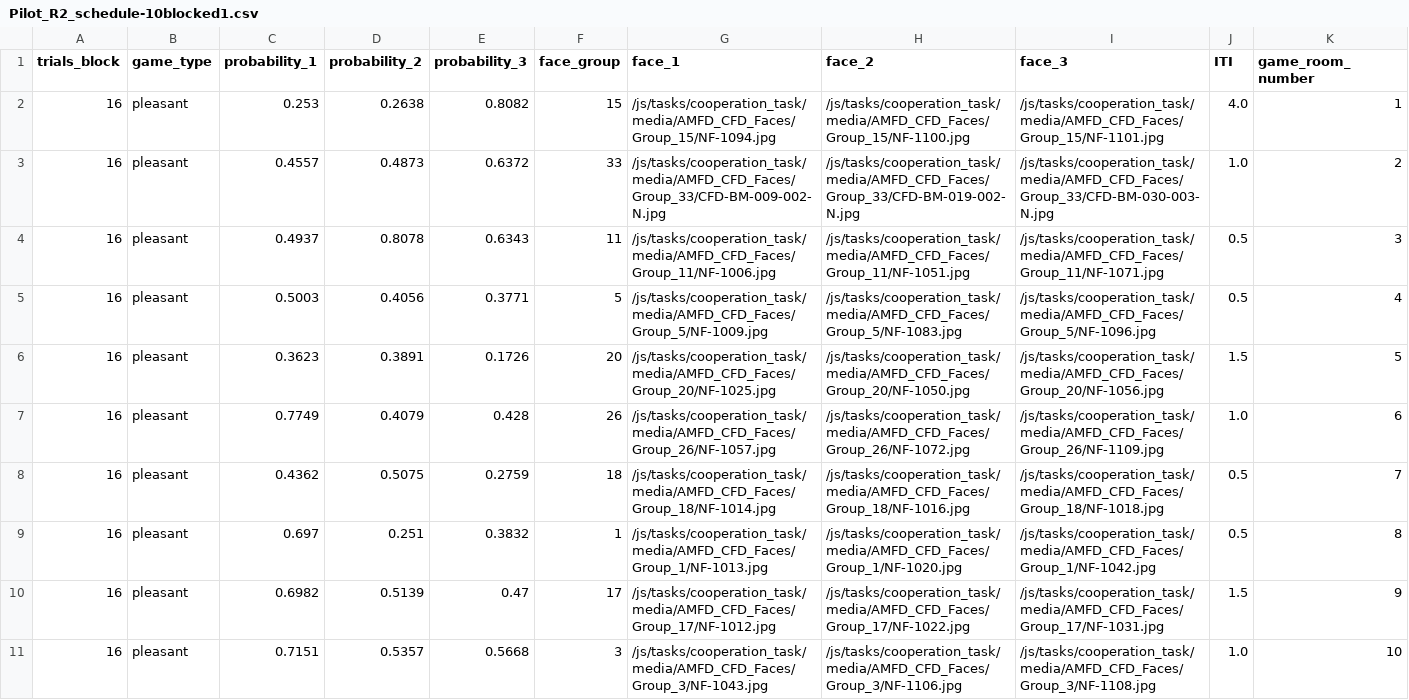
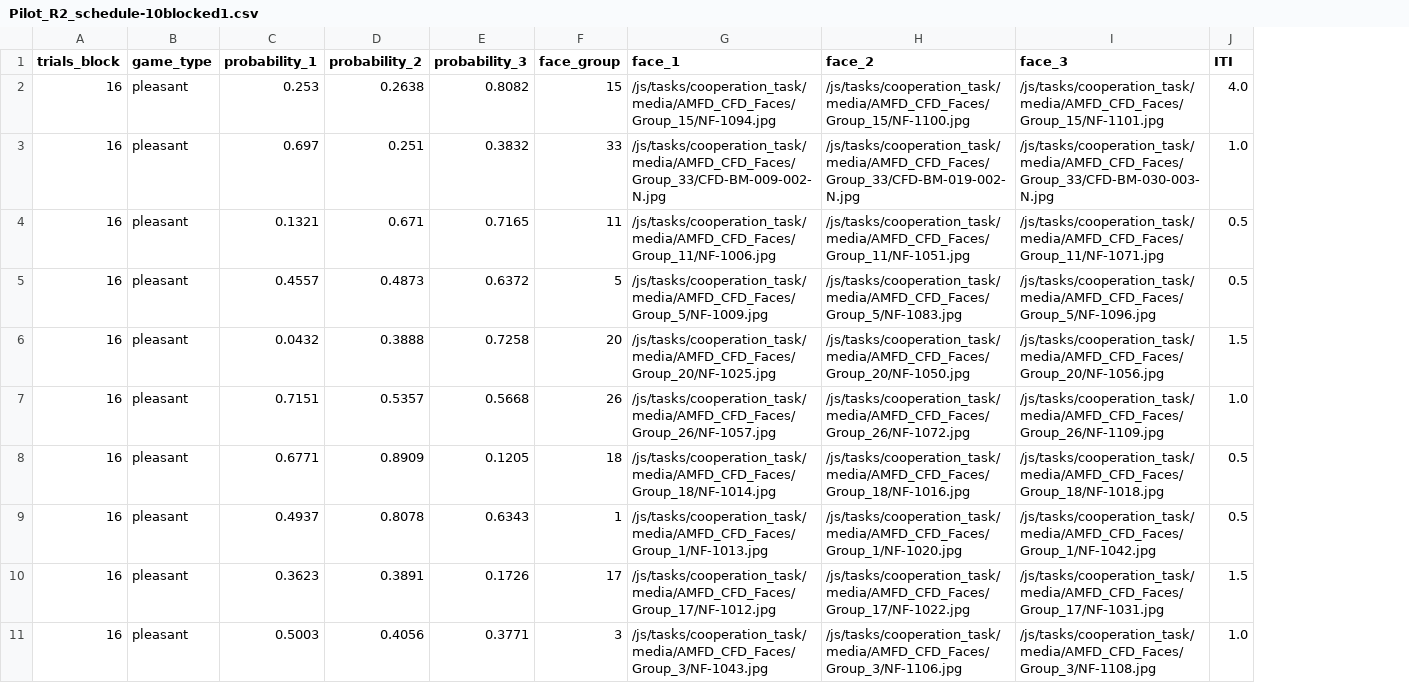
Before and after one commit to laureate-institute-for-brain-research/StimToolOnline, a CSV file: public/js/tasks/cooperation_task/Pilot_R2_schedule-10blocked1.csv, drawn as a sheet; removed rows and columns are numbered as before the commit, all else as after; the diff names each change by its address in the sheet, - before the commit and + after, or states it on an @@ line.

```diff
--- a/public/js/tasks/cooperation_task/Pilot_R2_schedule-10blocked1.csv
+++ b/public/js/tasks/cooperation_task/Pilot_R2_schedule-10blocked1.csv
-column K (game_room_number), rows 2-4: 1 | 2 | 3; row 6: 5; row 11: 10
+row 3: 16 | pleasant | 0.697 | 0.251 | 0.3832 | 33 | /js/tasks/cooperation_task/media/AMFD_CFD_Faces/Group_33/CFD-BM-009-002-N.jpg | /js/tasks/cooperation_task/media/AMFD_CFD_Faces/Group_33/CFD-BM-019-002-N.jpg | /js/tasks/cooperation_task/media/AMFD_CFD_Faces/Group_33/CFD-BM-030-003-N.jpg | 1.0
+row 4: 16 | pleasant | 0.1321 | 0.671 | 0.7165 | 11 | /js/tasks/cooperation_task/media/AMFD_CFD_Faces/Group_11/NF-1006.jpg | /js/tasks/cooperation_task/media/AMFD_CFD_Faces/Group_11/NF-1051.jpg | /js/tasks/cooperation_task/media/AMFD_CFD_Faces/Group_11/NF-1071.jpg | 0.5
-F5 (face_group): 33
+F5 (face_group): 5
-G5 (face_1): /js/tasks/cooperation_task/media/AMFD_CFD_Faces/Group_33/CFD-BM-009-002-N.jpg
+G5 (face_1): /js/tasks/cooperation_task/media/AMFD_CFD_Faces/Group_5/NF-1009.jpg
-H5 (face_2): /js/tasks/cooperation_task/media/AMFD_CFD_Faces/Group_33/CFD-BM-019-002-N.jpg
+H5 (face_2): /js/tasks/cooperation_task/media/AMFD_CFD_Faces/Group_5/NF-1083.jpg
-I5 (face_3): /js/tasks/cooperation_task/media/AMFD_CFD_Faces/Group_33/CFD-BM-030-003-N.jpg
+I5 (face_3): /js/tasks/cooperation_task/media/AMFD_CFD_Faces/Group_5/NF-1096.jpg
-J5 (ITI): 1.0
+J5 (ITI): 0.5
+row 6: 16 | pleasant | 0.0432 | 0.3888 | 0.7258 | 20 | /js/tasks/cooperation_task/media/AMFD_CFD_Faces/Group_20/NF-1025.jpg | /js/tasks/cooperation_task/media/AMFD_CFD_Faces/Group_20/NF-1050.jpg | /js/tasks/cooperation_task/media/AMFD_CFD_Faces/Group_20/NF-1056.jpg | 1.5
+row 7: 16 | pleasant | 0.7151 | 0.5357 | 0.5668 | 26 | /js/tasks/cooperation_task/media/AMFD_CFD_Faces/Group_26/NF-1057.jpg | /js/tasks/cooperation_task/media/AMFD_CFD_Faces/Group_26/NF-1072.jpg | /js/tasks/cooperation_task/media/AMFD_CFD_Faces/Group_26/NF-1109.jpg | 1.0
+row 8: 16 | pleasant | 0.6771 | 0.8909 | 0.1205 | 18 | /js/tasks/cooperation_task/media/AMFD_CFD_Faces/Group_18/NF-1014.jpg | /js/tasks/cooperation_task/media/AMFD_CFD_Faces/Group_18/NF-1016.jpg | /js/tasks/cooperation_task/media/AMFD_CFD_Faces/Group_18/NF-1018.jpg | 0.5
-F9 (face_group): 11
+F9 (face_group): 1
-G9 (face_1): /js/tasks/cooperation_task/media/AMFD_CFD_Faces/Group_11/NF-1006.jpg
+G9 (face_1): /js/tasks/cooperation_task/media/AMFD_CFD_Faces/Group_1/NF-1013.jpg
-H9 (face_2): /js/tasks/cooperation_task/media/AMFD_CFD_Faces/Group_11/NF-1051.jpg
+H9 (face_2): /js/tasks/cooperation_task/media/AMFD_CFD_Faces/Group_1/NF-1020.jpg
-I9 (face_3): /js/tasks/cooperation_task/media/AMFD_CFD_Faces/Group_11/NF-1071.jpg
+I9 (face_3): /js/tasks/cooperation_task/media/AMFD_CFD_Faces/Group_1/NF-1042.jpg
-row 5: 16 | pleasant | 0.5003 | 0.4056 | 0.3771 | 5 | /js/tasks/cooperation_task/media/AMFD_CFD_Faces/Group_5/NF-1009.jpg | /js/tasks/cooperation_task/media/AMFD_CFD_Faces/Group_5/NF-1083.jpg | /js/tasks/cooperation_task/media/AMFD_CFD_Faces/Group_5/NF-1096.jpg | 0.5 | 4
-F10 (face_group): 20
+F10 (face_group): 17
-G10 (face_1): /js/tasks/cooperation_task/media/AMFD_CFD_Faces/Group_20/NF-1025.jpg
+G10 (face_1): /js/tasks/cooperation_task/media/AMFD_CFD_Faces/Group_17/NF-1012.jpg
-H10 (face_2): /js/tasks/cooperation_task/media/AMFD_CFD_Faces/Group_20/NF-1050.jpg
+H10 (face_2): /js/tasks/cooperation_task/media/AMFD_CFD_Faces/Group_17/NF-1022.jpg
-I10 (face_3): /js/tasks/cooperation_task/media/AMFD_CFD_Faces/Group_20/NF-1056.jpg
+I10 (face_3): /js/tasks/cooperation_task/media/AMFD_CFD_Faces/Group_17/NF-1031.jpg
-row 7: 16 | pleasant | 0.7749 | 0.4079 | 0.428 | 26 | /js/tasks/cooperation_task/media/AMFD_CFD_Faces/Group_26/NF-1057.jpg | /js/tasks/cooperation_task/media/AMFD_CFD_Faces/Group_26/NF-1072.jpg | /js/tasks/cooperation_task/media/AMFD_CFD_Faces/Group_26/NF-1109.jpg | 1.0 | 6
-row 8: 16 | pleasant | 0.4362 | 0.5075 | 0.2759 | 18 | /js/tasks/cooperation_task/media/AMFD_CFD_Faces/Group_18/NF-1014.jpg | /js/tasks/cooperation_task/media/AMFD_CFD_Faces/Group_18/NF-1016.jpg | /js/tasks/cooperation_task/media/AMFD_CFD_Faces/Group_18/NF-1018.jpg | 0.5 | 7
-row 9: 16 | pleasant | 0.697 | 0.251 | 0.3832 | 1 | /js/tasks/cooperation_task/media/AMFD_CFD_Faces/Group_1/NF-1013.jpg | /js/tasks/cooperation_task/media/AMFD_CFD_Faces/Group_1/NF-1020.jpg | /js/tasks/cooperation_task/media/AMFD_CFD_Faces/Group_1/NF-1042.jpg | 0.5 | 8
-row 10: 16 | pleasant | 0.6982 | 0.5139 | 0.47 | 17 | /js/tasks/cooperation_task/media/AMFD_CFD_Faces/Group_17/NF-1012.jpg | /js/tasks/cooperation_task/media/AMFD_CFD_Faces/Group_17/NF-1022.jpg | /js/tasks/cooperation_task/media/AMFD_CFD_Faces/Group_17/NF-1031.jpg | 1.5 | 9
-C11 (probability_1): 0.7151
+C11 (probability_1): 0.5003
-D11 (probability_2): 0.5357
+D11 (probability_2): 0.4056
-E11 (probability_3): 0.5668
+E11 (probability_3): 0.3771
```
Also changed, not shown: public/js/tasks/cooperation_task/Pilot_R1_schedule-10blocked1.csv, public/js/tasks/cooperation_task/Pilot_R1_schedule-10blocked2.csv, 11 other files.
